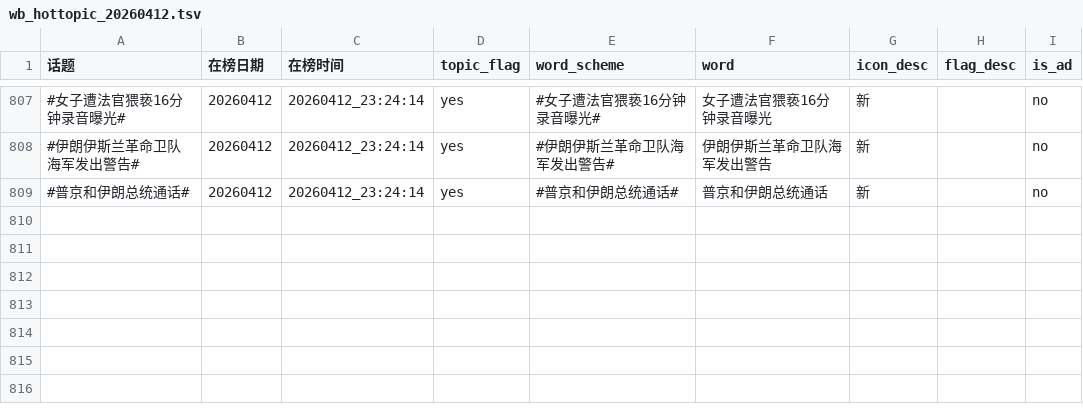
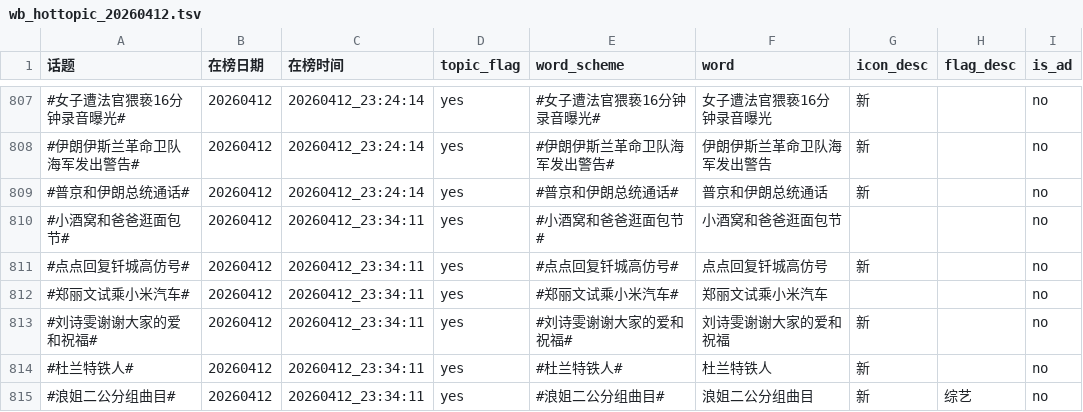
Before and after one commit to xxhe504/hottopic, a TSV file: data/wb_hottopic_20260412.tsv, drawn as a sheet; only a part is shown, gaps mark what is left out.

```diff
--- a/data/wb_hottopic_20260412.tsv
+++ b/data/wb_hottopic_20260412.tsv
@@ -809 +809,7 @@
 #普京和伊朗总统通话#	20260412	20260412_23:24:14	yes	#普京和伊朗总统通话#	普京和伊朗总统通话	新		no
+#小酒窝和爸爸逛面包节#	20260412	20260412_23:34:11	yes	#小酒窝和爸爸逛面包节#	小酒窝和爸爸逛面包节			no
+#点点回复钎城高仿号#	20260412	20260412_23:34:11	yes	#点点回复钎城高仿号#	点点回复钎城高仿号	新		no
+#郑丽文试乘小米汽车#	20260412	20260412_23:34:11	yes	#郑丽文试乘小米汽车#	郑丽文试乘小米汽车			no
+#刘诗雯谢谢大家的爱和祝福#	20260412	20260412_23:34:11	yes	#刘诗雯谢谢大家的爱和祝福#	刘诗雯谢谢大家的爱和祝福	新		no
+#杜兰特铁人#	20260412	20260412_23:34:11	yes	#杜兰特铁人#	杜兰特铁人	新		no
+#浪姐二公分组曲目#	20260412	20260412_23:34:11	yes	#浪姐二公分组曲目#	浪姐二公分组曲目	新	综艺	no
```
Also changed, not shown: 1 other file.
